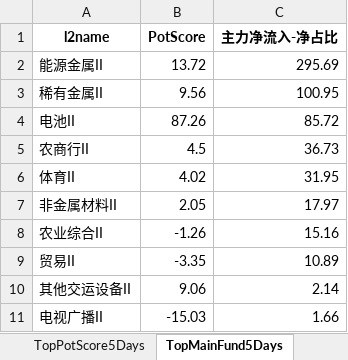
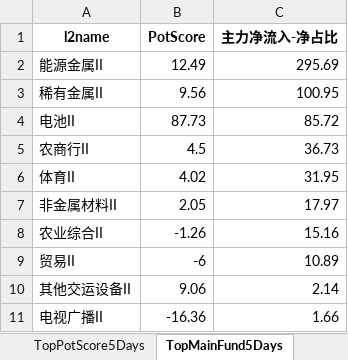
Before and after one commit to digital-era/AIPEMarketDashboard, an Excel workbook: AIPEMarketData.xlsx, sheet TopMainFund5Days, drawn as a sheet; values as stored, in another font and other column widths than the file's, no borders; the diff names each change by its address in the sheet, - before the commit and + after, or states it on an @@ line.

```diff
--- a/AIPEMarketData.xlsx (sheet TopMainFund5Days)
+++ b/AIPEMarketData.xlsx (sheet TopMainFund5Days)
-B2 (PotScore): 13.72
+B2 (PotScore): 12.49
-B4 (PotScore): 87.26
+B4 (PotScore): 87.73
-B9 (PotScore): -3.35
+B9 (PotScore): -6
-B11 (PotScore): -15.03
+B11 (PotScore): -16.36
```
Also changed, not shown: sheet TopPotScore5Days, sheet TopStockInTopPotScore, sheet TopStockIn5DaysMainFund, 1 other file.
